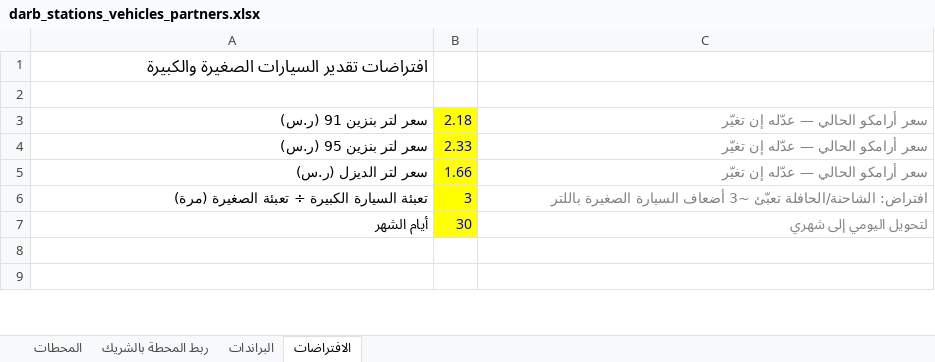
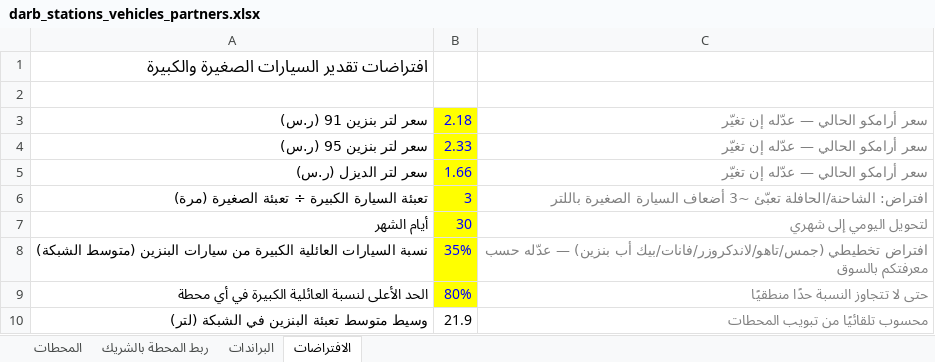
Before and after one commit to darbstations/-, an Excel workbook: output/darb_stations_vehicles_partners.xlsx, sheet الافتراضات, drawn as a sheet; only a part is shown; values as stored, in another font and other column widths than the file's, no borders; the diff covers the shown part only; the diff names each change by its address in the sheet, - before the commit and + after, or states it on an @@ line.

```diff
--- a/output/darb_stations_vehicles_partners.xlsx (sheet الافتراضات)
+++ b/output/darb_stations_vehicles_partners.xlsx (sheet الافتراضات)
-row 8: (empty)
+row 8: نسبة السيارات العائلية الكبيرة من سيارات البنزين (متوسط الشبكة) | 35% | افتراض تخطيطي (جمس/تاهو/لاندكروزر/فانات/بيك أب بنزين) — عدّله حسب معرفتكم بالسوق
-B8:B9 fill: none
+B8:B9 fill: #FFFF00
-row 9: (empty)
+row 9: الحد الأعلى لنسبة العائلية الكبيرة في أي محطة | 80% | حتى لا تتجاوز النسبة حدًا منطقيًا
+row 10: وسيط متوسط تعبئة البنزين في الشبكة (لتر) | 21.9 | محسوب تلقائيًا من تبويب المحطات
```
Also changed, not shown: 2 added rows, 6 edited cells and cell formats elsewhere in this sheet, sheet المحطات, formulas that keep their value.
